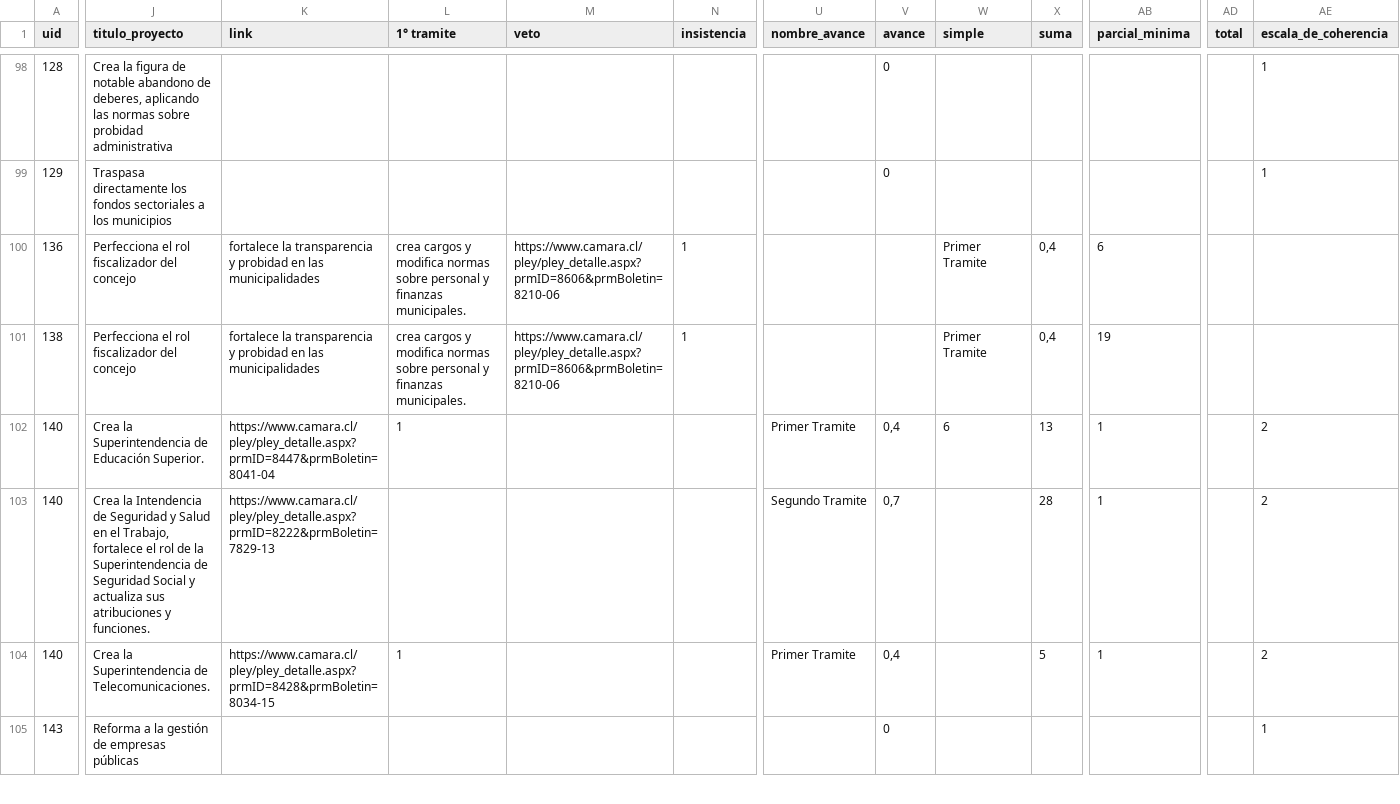
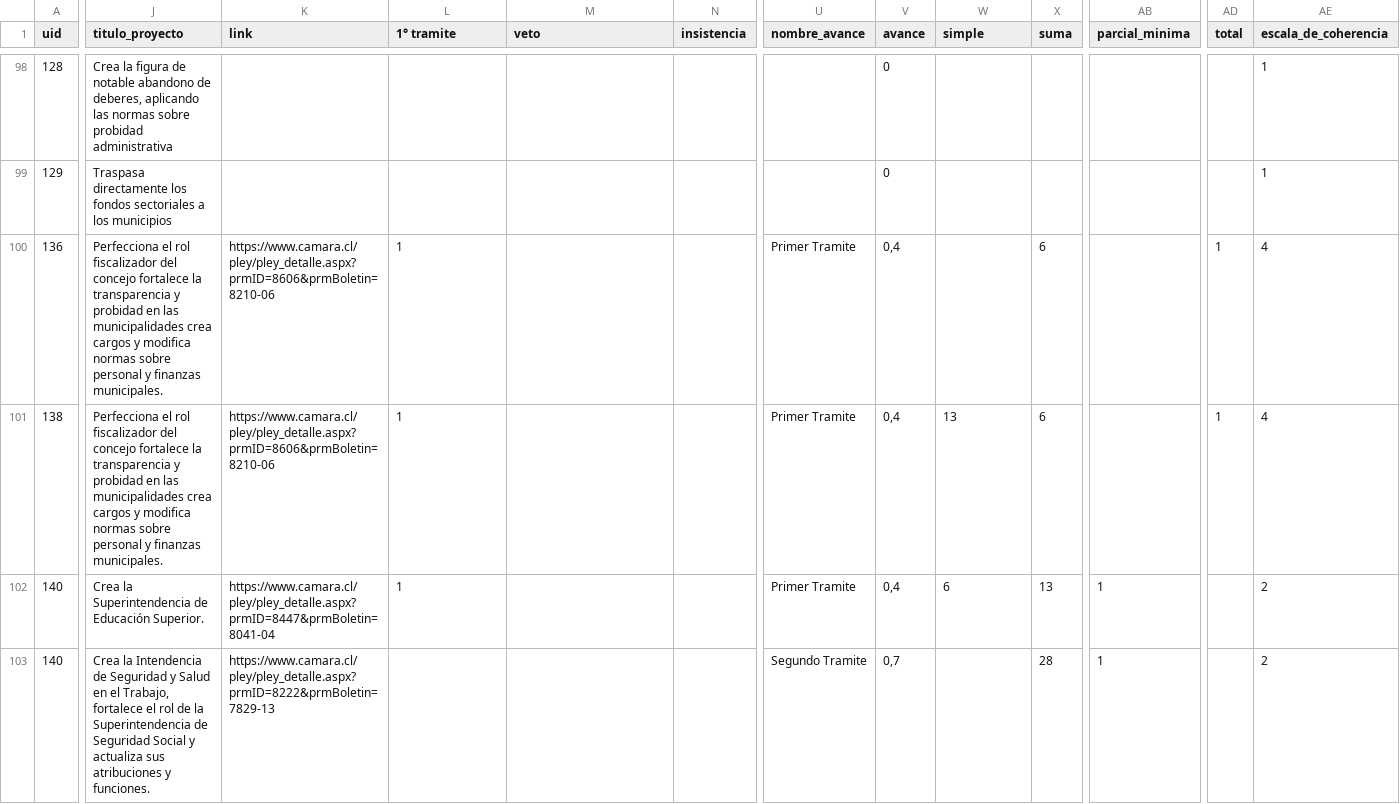
Before and after one commit to ciudadanointeligente/del-dicho-al-hecho-ember, a CSV file: public/studies/Pinera-2010-2014_Programa-2013.csv, drawn as a sheet; only a part is shown, gaps mark what is left out; the shorter side is filled out with more unchanged rows; removed rows and columns are numbered as before the commit, all else as after; rows hold the shown columns only; the diff covers the shown part only; the diff names each change by its address in the sheet, - before the commit and + after, or states it on an @@ line.

```diff
--- a/public/studies/Pinera-2010-2014_Programa-2013.csv
+++ b/public/studies/Pinera-2010-2014_Programa-2013.csv
-J100 (titulo_proyecto): …del concejo
+J100 (titulo_proyecto): …del concejo fortalece la transparencia y probidad en las municipalidades crea cargos y modifica normas sobre personal y finanzas municipales.
-K100 (link): fortalece la transparencia y probidad en las municipalidades
+K100 (link): https://www.camara.cl/pley/pley_detalle.aspx?prmID=8606&prmBoletin=8210-06
-L100 (1° tramite): crea cargos y modifica normas sobre personal y finanzas municipales.
+L100 (1° tramite): 1
-M100 (veto): https://www.camara.cl/pley/pley_detalle.aspx?prmID=8606&prmBoletin=8210-06
+M100 (veto): (empty)
-N100 (insistencia): 1
+N100 (insistencia): (empty)
-U100 (nombre_avance): (empty)
+U100 (nombre_avance): Primer Tramite
-V100 (avance): (empty)
+V100 (avance): 0,4
-W100 (simple): Primer Tramite
+W100 (simple): (empty)
-X100 (suma): 0,4
+X100 (suma): 6
-AB100 (parcial_minima): 6
+AB100 (parcial_minima): (empty)
-AD100 (total): (empty)
+AD100 (total): 1
-AE100 (escala_de_coherencia): (empty)
+AE100 (escala_de_coherencia): 4
-row 101: 138 | Perfecciona el rol fiscalizador del concejo | fortalece la transparencia y probidad en las municipalidades | crea cargos y modifica normas sobre personal y finanzas municipales. | https://www.camara.cl/pley/pley_detalle.aspx?prmID=8606&prmBoletin=8210-06 | 1 |  |  | Primer Tramite | 0,4 | 19
+row 101: 138 | Perfecciona el rol fiscalizador del concejo fortalece la transparencia y probidad en las municipalidades crea cargos y modifica normas sobre personal y finanzas municipales. | https://www.camara.cl/pley/pley_detalle.aspx?prmID=8606&prmBoletin=8210-06 | 1 |  |  | Primer Tramite | 0,4 | 13 | 6 |  | 1 | 4
```
Also changed, not shown: 42 edited cells elsewhere in this file, public/studies/Bachelet-2014-2018_Discurso-2016.csv, public/studies/Bachelet-2014-2018_Programa-2015.csv, 6 other files.
